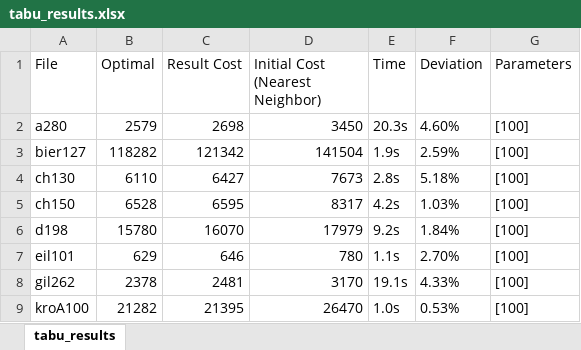
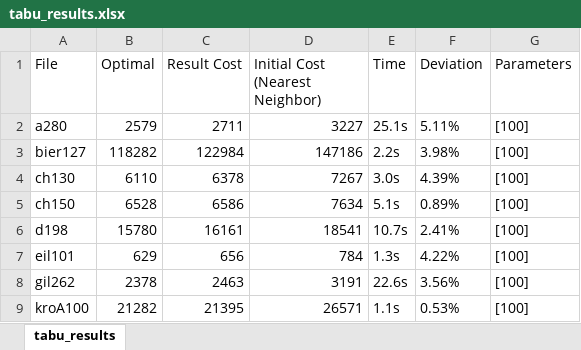
Before and after one commit to Unvoided/tsp-so, an Excel workbook: assets/results/tabu_results.xlsx, sheet tabu_results, drawn as a sheet; only a part is shown; values as stored, in another font and other column widths than the file's, no borders; the diff covers the shown part only; the diff names each change by its address in the sheet, - before the commit and + after, or states it on an @@ line.

Commit message:
chore: new results

```diff
--- a/assets/results/tabu_results.xlsx (sheet tabu_results)
+++ b/assets/results/tabu_results.xlsx (sheet tabu_results)
-C2 (Result Cost): 2698
+C2 (Result Cost): 2711
-D2 (Initial Cost (Nearest Neighbor)): 3450
+D2 (Initial Cost (Nearest Neighbor)): 3227
-E2 (Time): 20.3s
+E2 (Time): 25.1s
-F2 (Deviation): 4.60%
+F2 (Deviation): 5.11%
-C3 (Result Cost): 121342
+C3 (Result Cost): 122984
-D3 (Initial Cost (Nearest Neighbor)): 141504
+D3 (Initial Cost (Nearest Neighbor)): 147186
-E3 (Time): 1.9s
+E3 (Time): 2.2s
-F3 (Deviation): 2.59%
+F3 (Deviation): 3.98%
-C4 (Result Cost): 6427
+C4 (Result Cost): 6378
-D4 (Initial Cost (Nearest Neighbor)): 7673
+D4 (Initial Cost (Nearest Neighbor)): 7267
-E4 (Time): 2.8s
+E4 (Time): 3.0s
-F4 (Deviation): 5.18%
+F4 (Deviation): 4.39%
-C5 (Result Cost): 6595
+C5 (Result Cost): 6586
-D5 (Initial Cost (Nearest Neighbor)): 8317
+D5 (Initial Cost (Nearest Neighbor)): 7634
-E5 (Time): 4.2s
+E5 (Time): 5.1s
-F5 (Deviation): 1.03%
+F5 (Deviation): 0.89%
-C6 (Result Cost): 16070
+C6 (Result Cost): 16161
-D6 (Initial Cost (Nearest Neighbor)): 17979
+D6 (Initial Cost (Nearest Neighbor)): 18541
-E6 (Time): 9.2s
+E6 (Time): 10.7s
-F6 (Deviation): 1.84%
+F6 (Deviation): 2.41%
-C7 (Result Cost): 646
+C7 (Result Cost): 656
-D7 (Initial Cost (Nearest Neighbor)): 780
+D7 (Initial Cost (Nearest Neighbor)): 784
-E7 (Time): 1.1s
+E7 (Time): 1.3s
-F7 (Deviation): 2.70%
+F7 (Deviation): 4.22%
-C8 (Result Cost): 2481
+C8 (Result Cost): 2463
-D8 (Initial Cost (Nearest Neighbor)): 3170
+D8 (Initial Cost (Nearest Neighbor)): 3191
-E8 (Time): 19.1s
+E8 (Time): 22.6s
-F8 (Deviation): 4.33%
+F8 (Deviation): 3.56%
-D9 (Initial Cost (Nearest Neighbor)): 26470
+D9 (Initial Cost (Nearest Neighbor)): 26571
-E9 (Time): 1.0s
+E9 (Time): 1.1s
```
Also changed, not shown: 88 edited cells elsewhere in this sheet, assets/results/scatter_results.xlsx, 1 other file.
